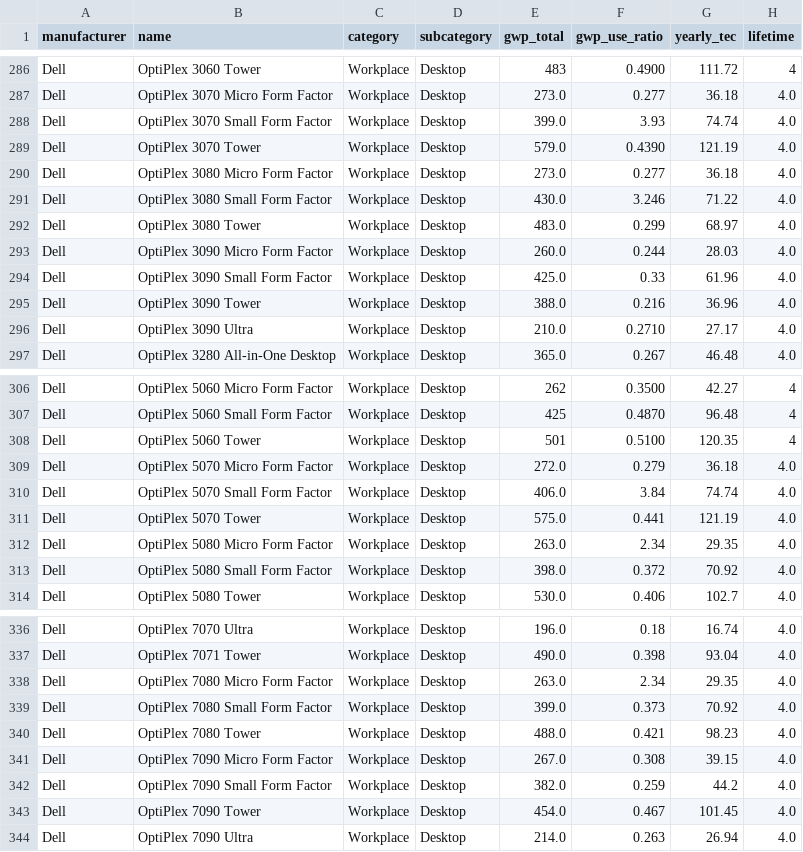
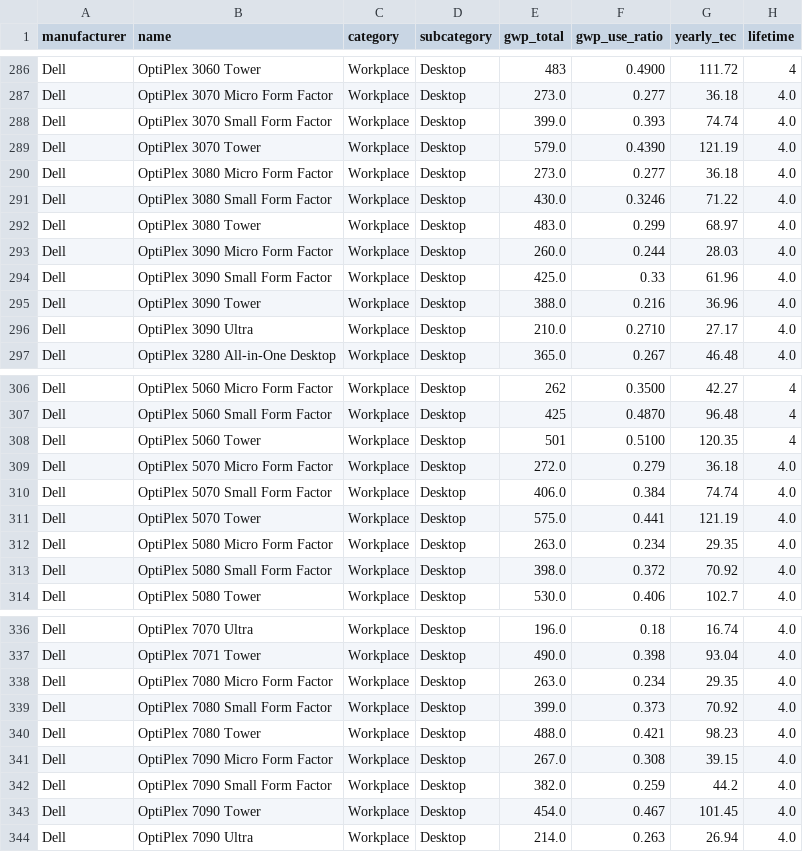
Before and after one commit to Boavizta/environmental-footprint-data, a CSV file: boavizta-data-us.csv, drawn as a sheet; only a part is shown, gaps mark what is left out; the diff names each change by its address in the sheet, - before the commit and + after, or states it on an @@ line.

Commit message:
Wynandhuizinga data patches (#83)
* Update boavizta-data-us.csv

Small data fixes - can't have a use ratio higher than 1 -> decimal replaced.

* Update boavizta-data-fr.csv

Small data fixes - can't have a use ratio higher than 1 -> decimal replaced.

```diff
--- a/boavizta-data-us.csv
+++ b/boavizta-data-us.csv
-F288 (gwp_use_ratio): 3.93
+F288 (gwp_use_ratio): 0.393
-F291 (gwp_use_ratio): 3.246
+F291 (gwp_use_ratio): 0.3246
-F310 (gwp_use_ratio): 3.84
+F310 (gwp_use_ratio): 0.384
-F312 (gwp_use_ratio): 2.34
+F312 (gwp_use_ratio): 0.234
-F338 (gwp_use_ratio): 2.34
+F338 (gwp_use_ratio): 0.234
```
Also changed, not shown: boavizta-data-fr.csv.
